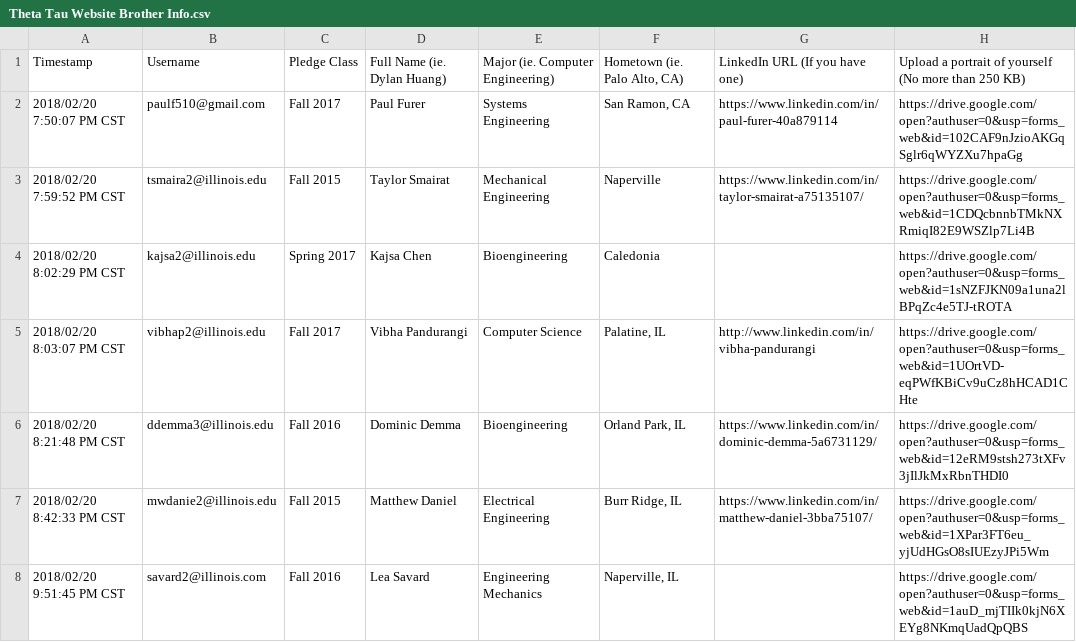
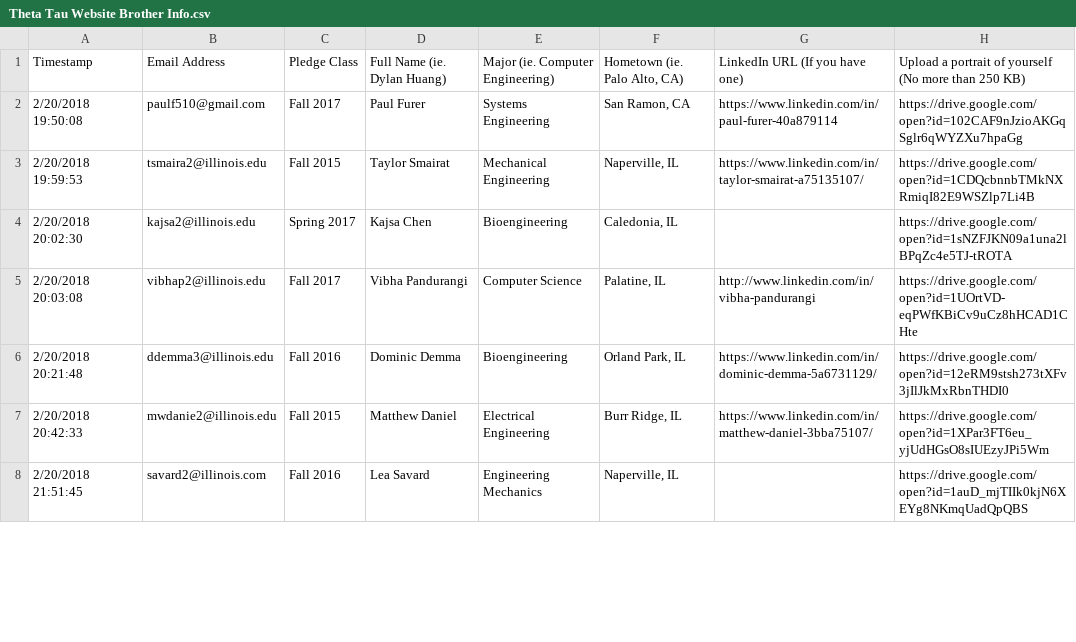
Before and after one commit to KappaThetaTau/kappathetatau.github.io, a CSV file: scripts/Theta Tau Website Brother Info.csv, drawn as a sheet; only a part is shown; the diff covers the shown part only.

Commit message:
Added more brothers

```diff
--- a/scripts/Theta Tau Website Brother Info.csv
+++ b/scripts/Theta Tau Website Brother Info.csv
@@ -1,8 +1,8 @@
-"Timestamp","Username","Pledge Class","Full Name (ie. Dylan Huang)","Major (ie. Computer Engineering)","Hometown (ie. Palo Alto, CA)","LinkedIn URL (If you have one)","Upload a portrait of yourself (No more than 250 KB)"
-"2018/02/20 7:50:07 PM CST","paulf510@gmail.com","Fall 2017","Paul Furer","Systems Engineering","San Ramon, CA","https://www.linkedin.com/in/paul-furer-40a879114","https://drive.google.com/open?authuser=0&usp=forms_web&id=102CAF9nJzioAKGqSglr6qWYZXu7hpaGg"
-"2018/02/20 7:59:52 PM CST","tsmaira2@illinois.edu","Fall 2015","Taylor Smairat","Mechanical Engineering","Naperville","https://www.linkedin.com/in/taylor-smairat-a75135107/","https://drive.google.com/open?authuser=0&usp=forms_web&id=1CDQcbnnbTMkNXRmiqI82E9WSZlp7Li4B"
-"2018/02/20 8:02:29 PM CST","kajsa2@illinois.edu","Spring 2017","Kajsa Chen","Bioengineering","Caledonia","","https://drive.google.com/open?authuser=0&usp=forms_web&id=1sNZFJKN09a1una2lBPqZc4e5TJ-tROTA"
-"2018/02/20 8:03:07 PM CST","vibhap2@illinois.edu","Fall 2017","Vibha Pandurangi","Computer Science","Palatine, IL","http://www.linkedin.com/in/vibha-pandurangi","https://drive.google.com/open?authuser=0&usp=forms_web&id=1UOrtVD-eqPWfKBiCv9uCz8hHCAD1CHte"
-"2018/02/20 8:21:48 PM CST","ddemma3@illinois.edu","Fall 2016","Dominic Demma","Bioengineering","Orland Park, IL","https://www.linkedin.com/in/dominic-demma-5a6731129/","https://drive.google.com/open?authuser=0&usp=forms_web&id=12eRM9stsh273tXFv3jIlJkMxRbnTHDI0"
-"2018/02/20 8:42:33 PM CST","mwdanie2@illinois.edu","Fall 2015","Matthew Daniel","Electrical Engineering","Burr Ridge, IL","https://www.linkedin.com/in/matthew-daniel-3bba75107/","https://drive.google.com/open?authuser=0&usp=forms_web&id=1XPar3FT6eu_yjUdHGsO8sIUEzyJPi5Wm"
-"2018/02/20 9:51:45 PM CST","savard2@illinois.com","Fall 2016","Lea Savard","Engineering Mechanics ","Naperville, IL","","https://drive.google.com/open?authuser=0&usp=forms_web&id=1auD_mjTIIk0kjN6XEYg8NKmqUadQpQBS"
+Timestamp,Email Address,Pledge Class,Full Name (ie. Dylan Huang),Major (ie. Computer Engineering),"Hometown (ie. Palo Alto, CA)",LinkedIn URL (If you have one),Upload a portrait of yourself (No more than 250 KB)
+2/20/2018 19:50:08,paulf510@gmail.com,Fall 2017,Paul Furer,Systems Engineering,"San Ramon, CA",https://www.linkedin.com/in/paul-furer-40a879114,https://drive.google.com/open?id=102CAF9nJzioAKGqSglr6qWYZXu7hpaGg
+2/20/2018 19:59:53,tsmaira2@illinois.edu,Fall 2015,Taylor Smairat,Mechanical Engineering,"Naperville, IL",https://www.linkedin.com/in/taylor-smairat-a75135107/,https://drive.google.com/open?id=1CDQcbnnbTMkNXRmiqI82E9WSZlp7Li4B
+2/20/2018 20:02:30,kajsa2@illinois.edu,Spring 2017,Kajsa Chen,Bioengineering,"Caledonia, IL",,https://drive.google.com/open?id=1sNZFJKN09a1una2lBPqZc4e5TJ-tROTA
+2/20/2018 20:03:08,vibhap2@illinois.edu,Fall 2017,Vibha Pandurangi,Computer Science,"Palatine, IL",http://www.linkedin.com/in/vibha-pandurangi,https://drive.google.com/open?id=1UOrtVD-eqPWfKBiCv9uCz8hHCAD1CHte
+2/20/2018 20:21:48,ddemma3@illinois.edu,Fall 2016,Dominic Demma,Bioengineering,"Orland Park, IL",https://www.linkedin.com/in/dominic-demma-5a6731129/,https://drive.google.com/open?id=12eRM9stsh273tXFv3jIlJkMxRbnTHDI0
+2/20/2018 20:42:33,mwdanie2@illinois.edu,Fall 2015,Matthew Daniel,Electrical Engineering,"Burr Ridge, IL",https://www.linkedin.com/in/matthew-daniel-3bba75107/,https://drive.google.com/open?id=1XPar3FT6eu_yjUdHGsO8sIUEzyJPi5Wm
+2/20/2018 21:51:45,savard2@illinois.com,Fall 2016,Lea Savard,Engineering Mechanics ,"Naperville, IL",,https://drive.google.com/open?id=1auD_mjTIIk0kjN6XEYg8NKmqUadQpQBS
```
Also changed, not shown: 3 added rows, 1 removed row and 42 edited cells elsewhere in this file, 3 other files.
